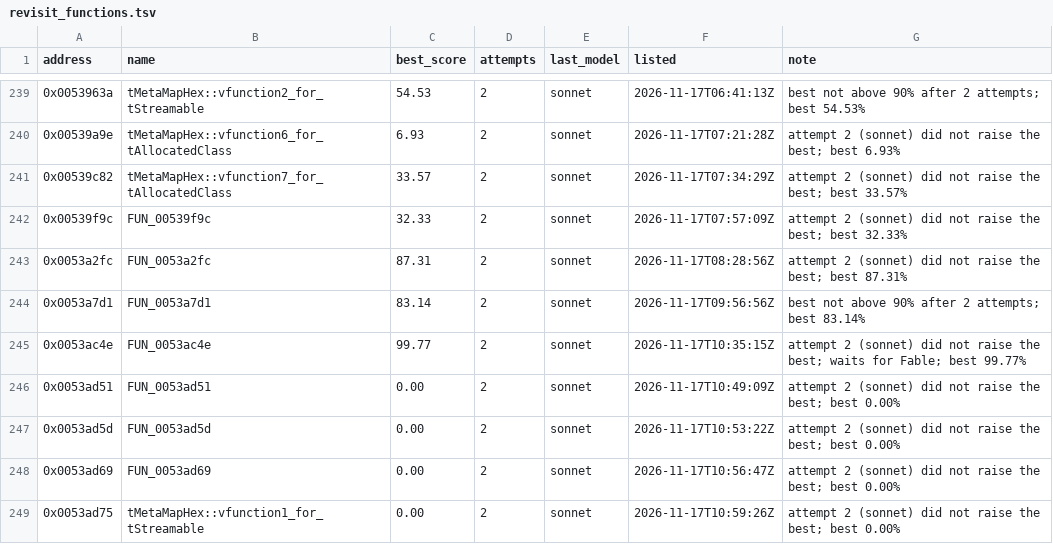
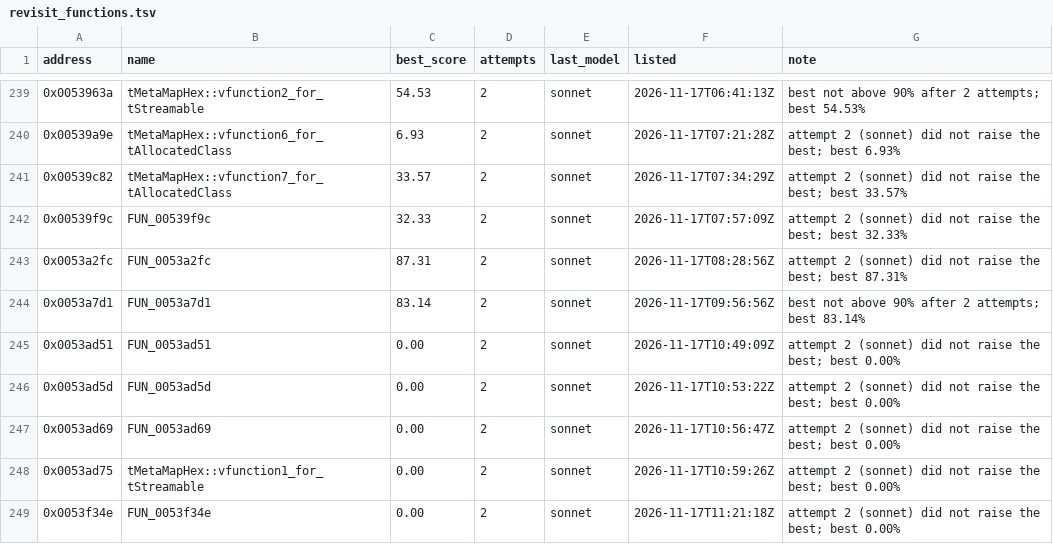
Before and after one commit to marinohardin/SFC2-decomp, a TSV file: analysis/results/revisit_functions.tsv, drawn as a sheet; only a part is shown, gaps mark what is left out; the shorter side is filled out with more unchanged rows; the diff names each change by its address in the sheet, - before the commit and + after, or states it on an @@ line.

```diff
--- a/analysis/results/revisit_functions.tsv
+++ b/analysis/results/revisit_functions.tsv
-row 245: 0x0053ac4e | FUN_0053ac4e | 99.77 | 2 | sonnet | 2026-11-17T10:35:15Z | attempt 2 (sonnet) did not raise the best; waits for Fable; best 99.77%
```
Also changed, not shown: analysis/results/difficult_functions.tsv.
